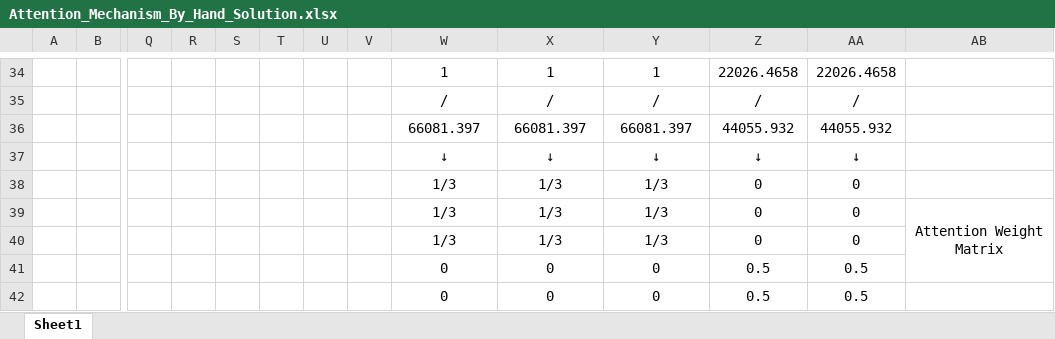
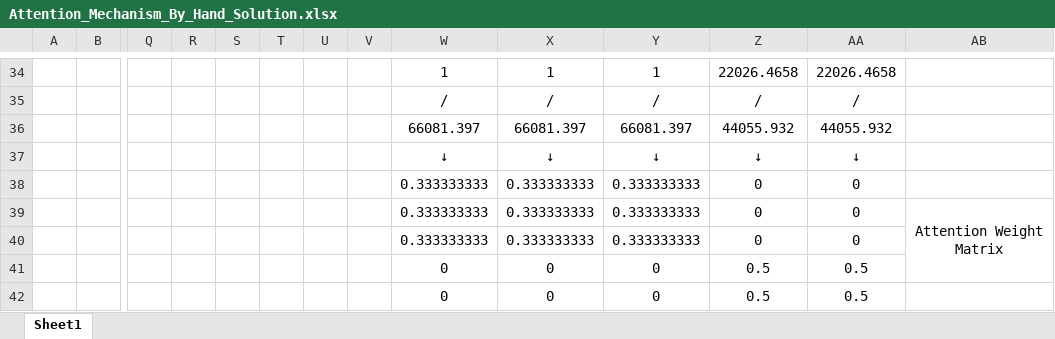
Before and after one commit to OmuNaman/Machine-Learning-By-Hand, an Excel workbook: Self-Attention-Mechanism-By-Hand/Solution/Attention_Mechanism_By_Hand_Solution.xlsx, sheet Sheet1, drawn as a sheet; only a part is shown, gaps mark what is left out; values as stored, in another font and other column widths than the file's, no borders; charts and pictures not drawn; removed rows and columns are numbered as before the commit, all else as after; rows hold the shown columns only; the diff names each change by its address in the sheet, - before the commit and + after, or states it on an @@ line.

Commit message:
Fraction Value

```diff
--- a/Self-Attention-Mechanism-By-Hand/Solution/Attention_Mechanism_By_Hand_Solution.xlsx (sheet Sheet1)
+++ b/Self-Attention-Mechanism-By-Hand/Solution/Attention_Mechanism_By_Hand_Solution.xlsx (sheet Sheet1)
-W38:W39: 1/3
+W38:W39: 0.333333333
-X38:X39: 1/3
+X38:X39: 0.333333333
-Y38:Y39: 1/3
+Y38:Y39: 0.333333333
-row 40:  |  |  |  |  |  |  |  | 1/3 | 1/3 | 1/3 | 0 | 0
+row 40:  |  |  |  |  |  |  |  | 0.333333333 | 0.333333333 | 0.333333333 | 0 | 0
```
Also changed, not shown: charts or pictures.
